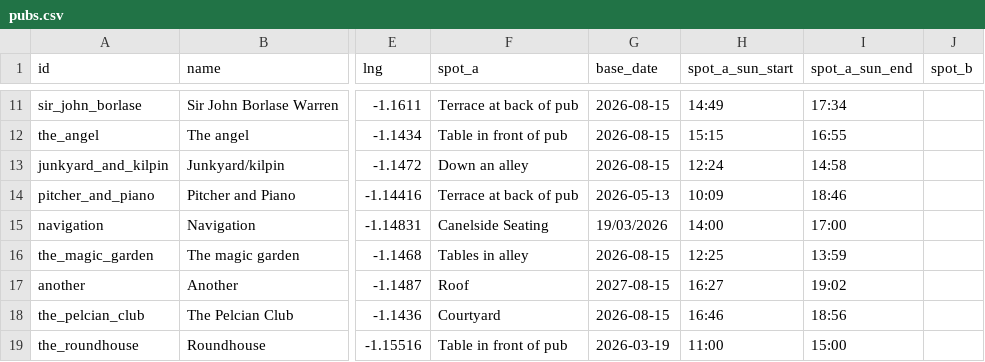
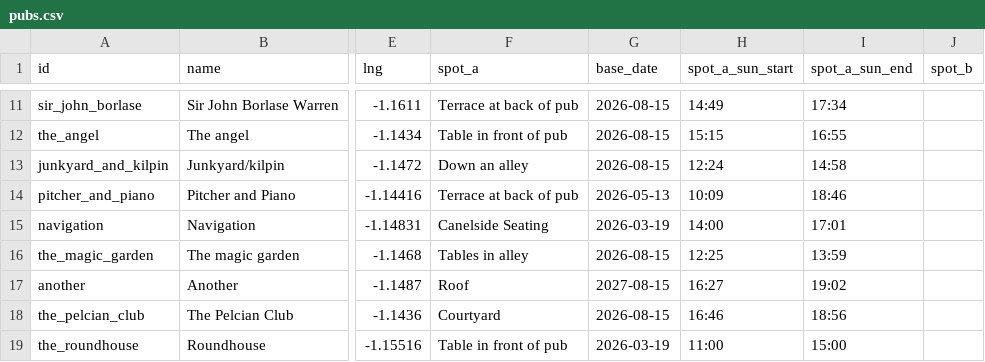
Before and after one commit to shawn845/DrinkingintheSun, a CSV file: app/public/data/pubs.csv, drawn as a sheet; only a part is shown, gaps mark what is left out; the diff names each change by its address in the sheet, - before the commit and + after, or states it on an @@ line.

Commit message:
Update pubs.csv

```diff
--- a/app/public/data/pubs.csv
+++ b/app/public/data/pubs.csv
-G15 (base_date): 19/03/2026
+G15 (base_date): 2026-03-19
-I15 (spot_a_sun_end): 17:00
+I15 (spot_a_sun_end): 17:01
```
